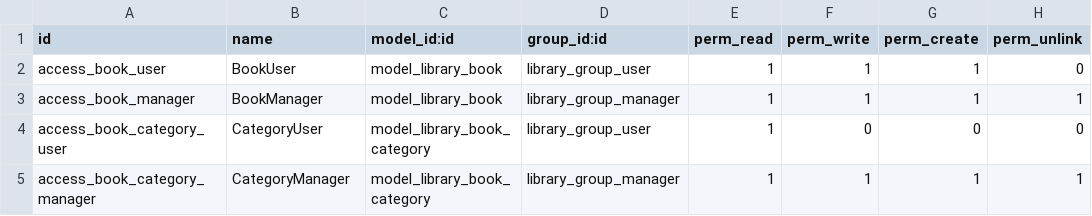
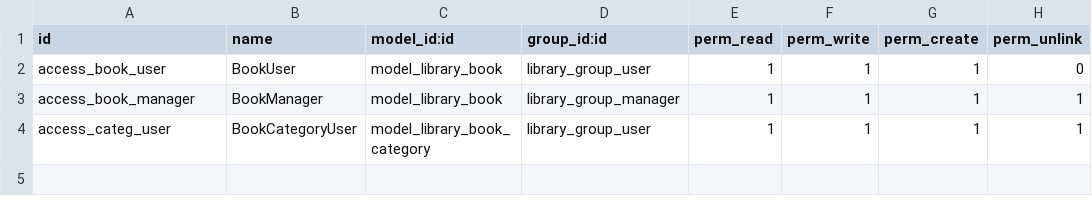
Before and after one commit to cesarlr/odoo-library, a CSV file: library_app/security/ir.model.access.csv, drawn as a sheet.

```diff
--- a/library_app/security/ir.model.access.csv
+++ b/library_app/security/ir.model.access.csv
@@ -3,3 +3,2 @@ access_book_user,BookUser,model_library_book,library_group_user,1,1,1,0
 access_book_manager,BookManager,model_library_book,library_group_manager,1,1,1,1
-access_book_category_user,CategoryUser,model_library_book_category,library_group_user,1,0,0,0
-access_book_category_manager,CategoryManager,model_library_book_category,library_group_manager,1,1,1,1
+access_categ_user,BookCategoryUser,model_library_book_category,library_group_user,1,1,1,1
```
Also changed, not shown: 24 other files.
